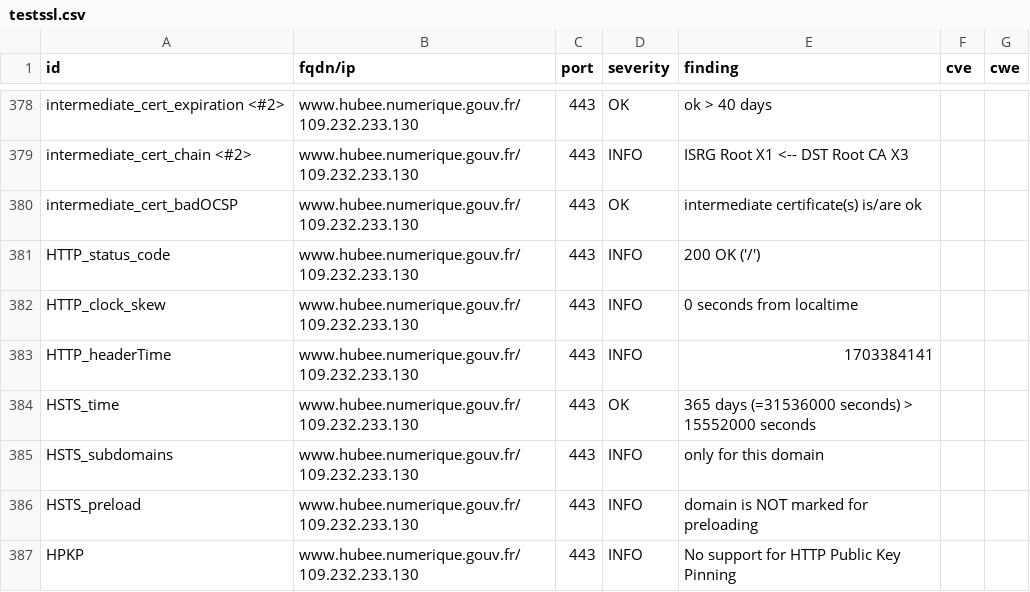
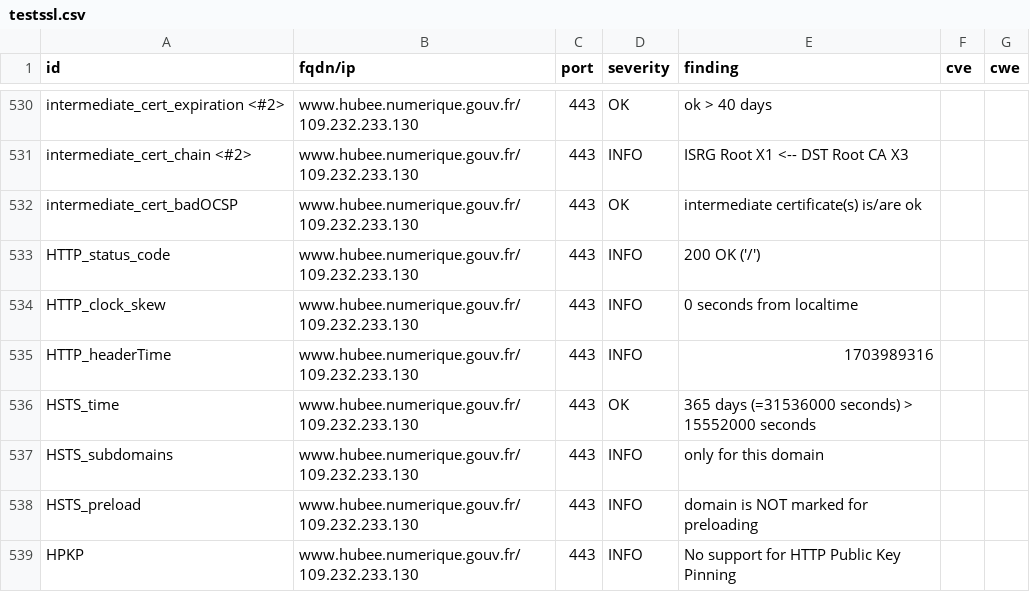
Before and after one commit to betagouv/dashlord-operateur, a CSV file: results/aHR0cHM6Ly93d3cuaHViZWUubnVtZXJpcXVlLmdvdXYuZnIv/testssl.csv, drawn as a sheet; only a part is shown, gaps mark what is left out; the diff covers the shown part only.

```diff
--- a/results/aHR0cHM6Ly93d3cuaHViZWUubnVtZXJpcXVlLmdvdXYuZnIv/testssl.csv
+++ b/results/aHR0cHM6Ly93d3cuaHViZWUubnVtZXJpcXVlLmdvdXYuZnIv/testssl.csv
@@ -382,3 +534,3 @@
 "HTTP_clock_skew","www.hubee.numerique.gouv.fr/109.232.233.130","443","INFO","0 seconds from localtime","",""
-"HTTP_headerTime","www.hubee.numerique.gouv.fr/109.232.233.130","443","INFO","1703384141","",""
+"HTTP_headerTime","www.hubee.numerique.gouv.fr/109.232.233.130","443","INFO","1703989316","",""
 "HSTS_time","www.hubee.numerique.gouv.fr/109.232.233.130","443","OK","365 days (=31536000 seconds) > 15552000 seconds","",""
```
Also changed, not shown: 2 added rows, 2 removed rows, 150 moved rows and 6 edited cells elsewhere in this file, 14 other files.
